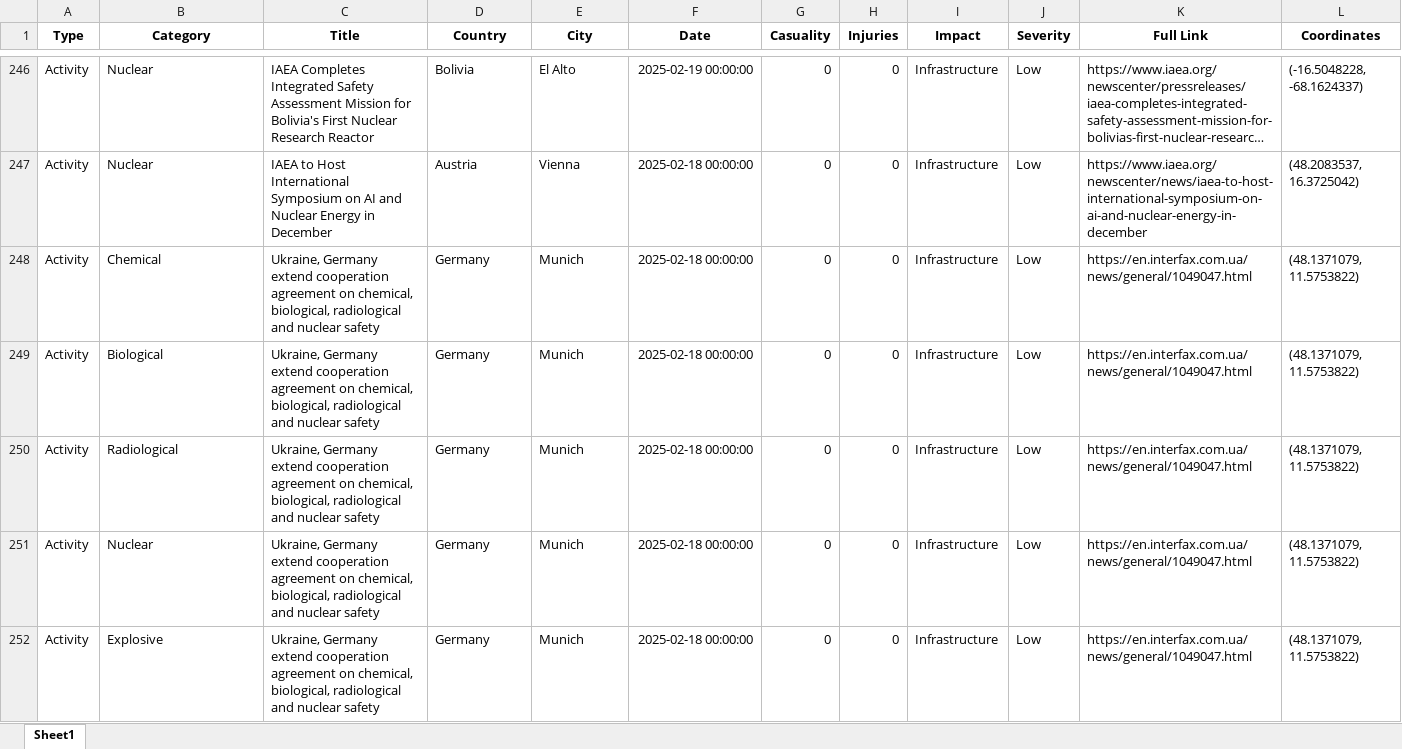
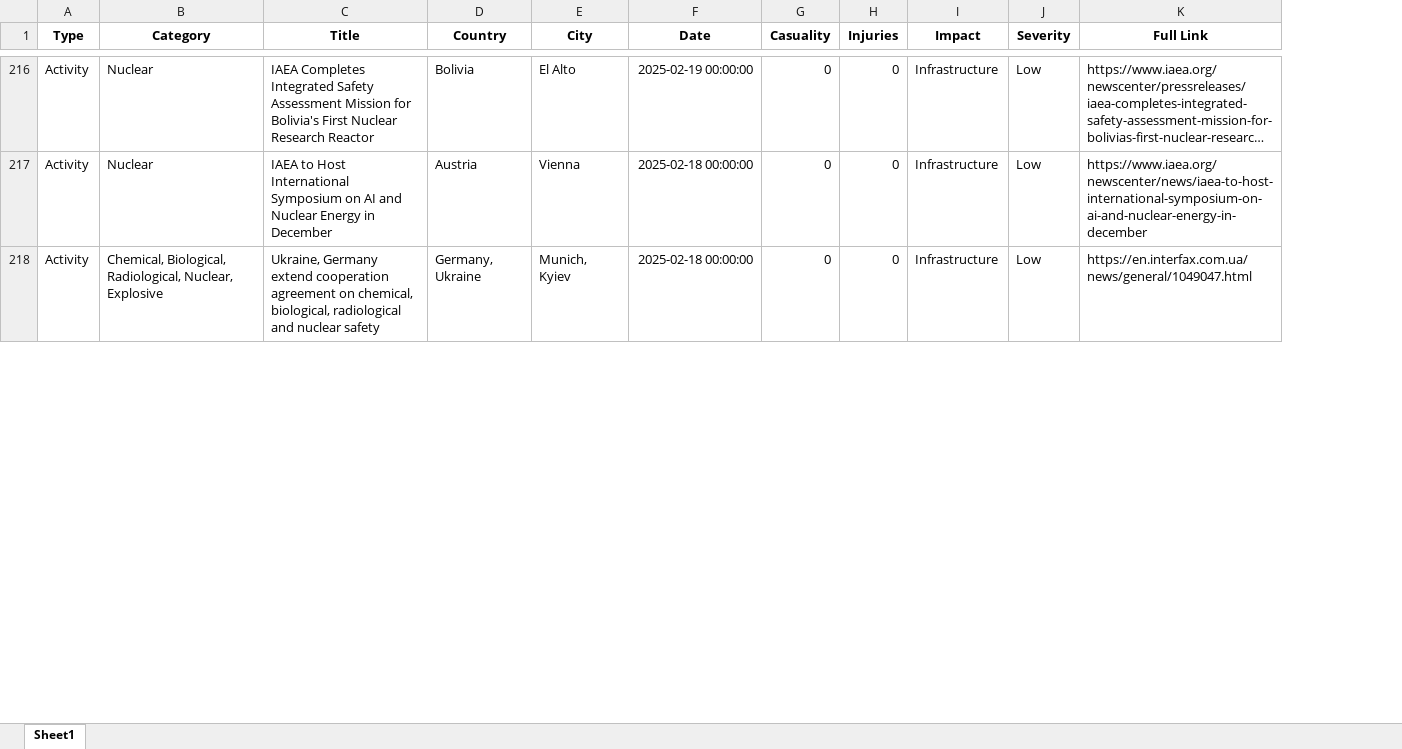
Before and after one commit to UmerSiddiqui-06/hazmat-gis, an Excel workbook: var/data/original_files/Articles A up to April 6.xlsx, sheet Sheet1, drawn as a sheet; only a part is shown, gaps mark what is left out; long unchanged cells end in …; values as stored, in another font and other column widths than the file's, no borders; removed rows and columns are numbered as before the commit, all else as after; the diff covers the shown part only; the diff names each change by its address in the sheet, - before the commit and + after, or states it on an @@ line.

```diff
--- a/var/data/original_files/Articles A up to April 6.xlsx (sheet Sheet1)
+++ b/var/data/original_files/Articles A up to April 6.xlsx (sheet Sheet1)
-column L (Coordinates), rows 246-247: (-16.5048228, -68.1624337) | (48.2083537, 16.3725042); row 250: (48.1371079, 11.5753822)
-row 248: Activity | Chemical | Ukraine, Germany extend cooperation agreement on chemical, biological, radiological and nuclear safety | Germany | Munich | 2025-02-18 00:00:00 | 0 | 0 | Infrastructure | Low | https://en.interfax.com.ua/news/general/1049047.html | (48.1371079, 11.5753822)
-row 249: Activity | Biological | Ukraine, Germany extend cooperation agreement on chemical, biological, radiological and nuclear safety | Germany | Munich | 2025-02-18 00:00:00 | 0 | 0 | Infrastructure | Low | https://en.interfax.com.ua/news/general/1049047.html | (48.1371079, 11.5753822)
-B218 (Category): Radiological
+B218 (Category): Chemical, Biological, Radiological, Nuclear, Explosive
-D218 (Country): Germany
+D218 (Country): Germany, Ukraine
-E218 (City): Munich
+E218 (City): Munich, Kyiev
-row 251: Activity | Nuclear | Ukraine, Germany extend cooperation agreement on chemical, biological, radiological and nuclear safety | Germany | Munich | 2025-02-18 00:00:00 | 0 | 0 | Infrastructure | Low | https://en.interfax.com.ua/news/general/1049047.html | (48.1371079, 11.5753822)
-row 252: Activity | Explosive | Ukraine, Germany extend cooperation agreement on chemical, biological, radiological and nuclear safety | Germany | Munich | 2025-02-18 00:00:00 | 0 | 0 | Infrastructure | Low | https://en.interfax.com.ua/news/general/1049047.html | (48.1371079, 11.5753822)
```
Also changed, not shown: 7 added rows, 131 removed rows and 134 edited cells elsewhere in this sheet, var/data/original_files/Articles 8.xlsx, var/data/original_files/Articles A up to June 8.xlsx, 42 other files.
